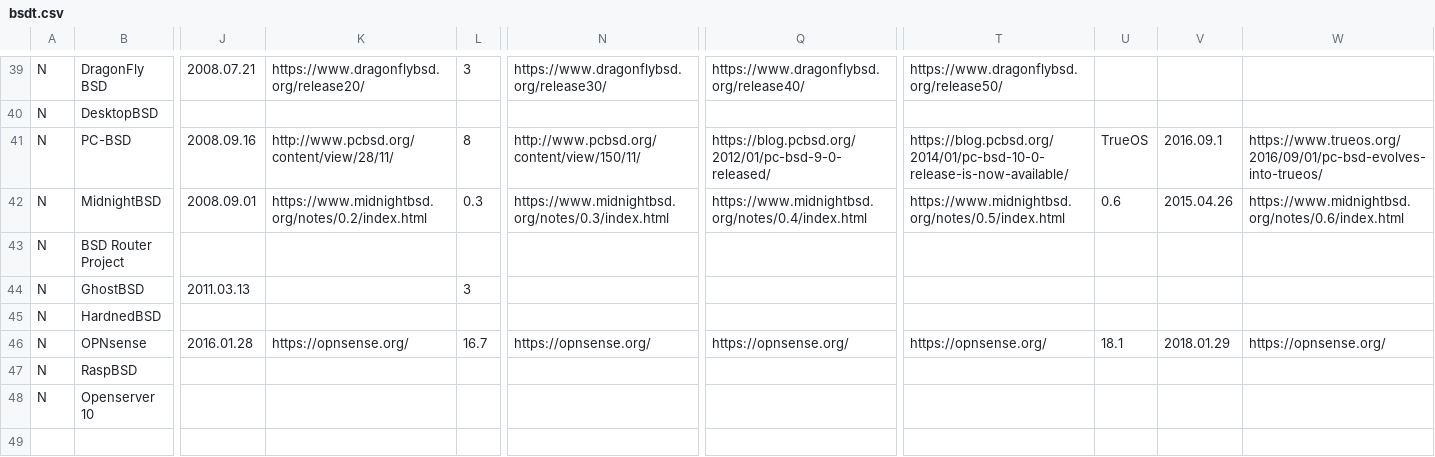
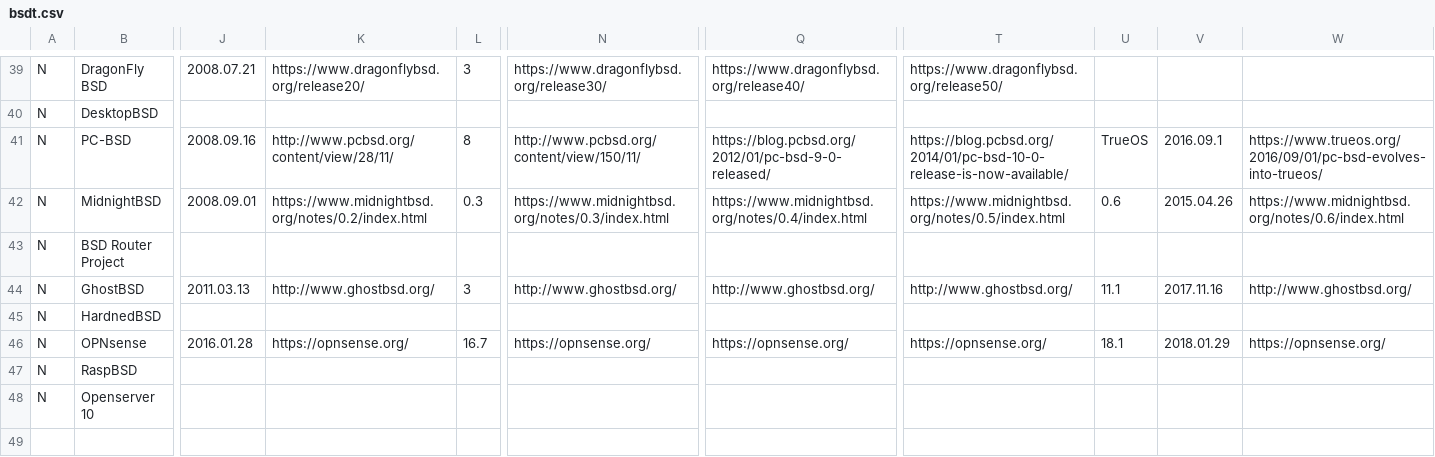
Before and after one commit to FabioLolix/BSD-Timeline, a CSV file: bsdt.csv, drawn as a sheet; only a part is shown, gaps mark what is left out; the diff names each change by its address in the sheet, - before the commit and + after, or states it on an @@ line.

Commit message:
Added version for GhostBSD

```diff
--- a/bsdt.csv
+++ b/bsdt.csv
-K44: (empty)
+K44: http://www.ghostbsd.org/
-N44: (empty)
+N44: http://www.ghostbsd.org/
-Q44: (empty)
+Q44: http://www.ghostbsd.org/
-T44: (empty)
+T44: http://www.ghostbsd.org/
-U44: (empty)
+U44: 11.1
-V44: (empty)
+V44: 2017.11.16
-W44: (empty)
+W44: http://www.ghostbsd.org/
```
Also changed, not shown: 2 other files.
